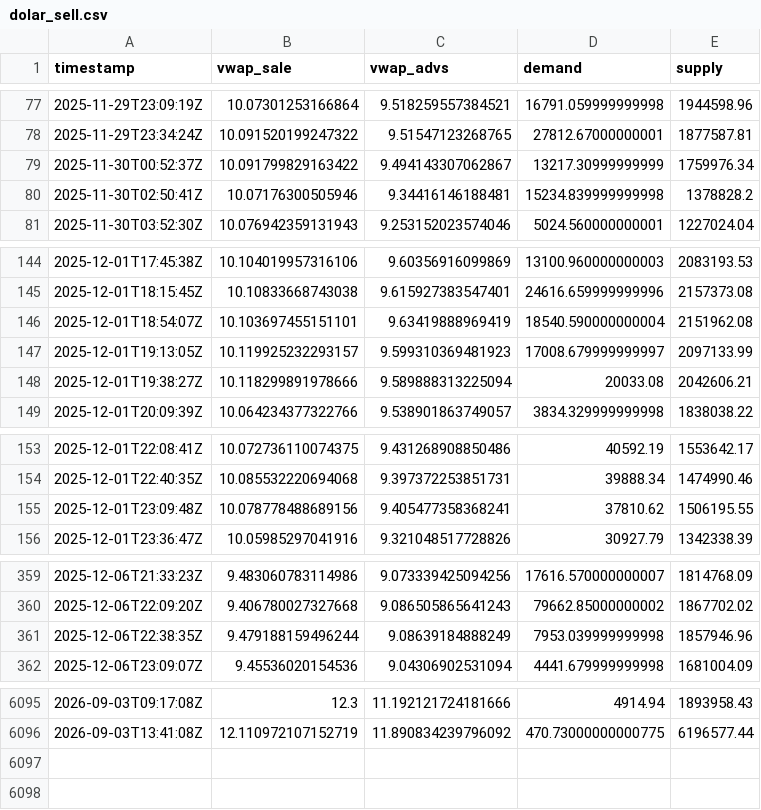
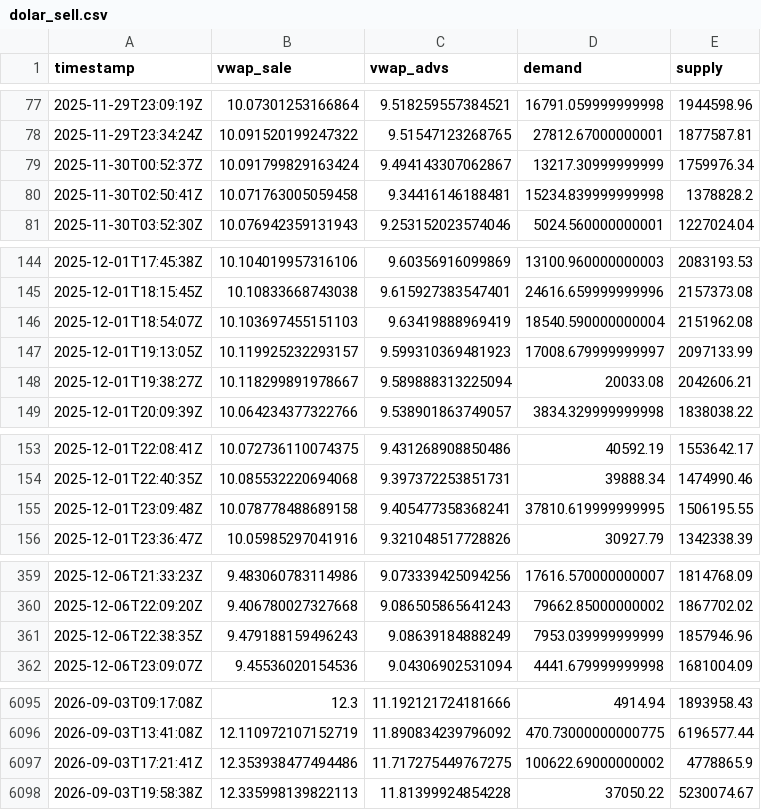
Before and after one commit to mauforonda/indicadores_dolar, a CSV file: dolar_sell.csv, drawn as a sheet; only a part is shown, gaps mark what is left out; the diff covers the shown part only.

Commit message:
Update data

```diff
--- a/dolar_sell.csv
+++ b/dolar_sell.csv
@@ -78,4 +78,4 @@ timestamp,vwap_sale,vwap_advs,demand,supply
 2025-11-29T23:34:24Z,10.091520199247322,9.51547123268765,27812.67000000001,1877587.81
-2025-11-30T00:52:37Z,10.091799829163422,9.494143307062867,13217.30999999999,1759976.34
-2025-11-30T02:50:41Z,10.07176300505946,9.34416146188481,15234.839999999998,1378828.2
+2025-11-30T00:52:37Z,10.091799829163424,9.494143307062867,13217.30999999999,1759976.34
+2025-11-30T02:50:41Z,10.071763005059458,9.34416146188481,15234.839999999998,1378828.2
 2025-11-30T03:52:30Z,10.076942359131943,9.253152023574046,5024.560000000001,1227024.04
@@ -145,5 +145,5 @@ timestamp,vwap_sale,vwap_advs,demand,supply
 2025-12-01T18:15:45Z,10.10833668743038,9.615927383547401,24616.659999999996,2157373.08
-2025-12-01T18:54:07Z,10.103697455151101,9.63419888969419,18540.590000000004,2151962.08
+2025-12-01T18:54:07Z,10.103697455151103,9.63419888969419,18540.590000000004,2151962.08
 2025-12-01T19:13:05Z,10.119925232293157,9.599310369481923,17008.679999999997,2097133.99
-2025-12-01T19:38:27Z,10.118299891978666,9.589888313225094,20033.08,2042606.21
+2025-12-01T19:38:27Z,10.118299891978667,9.589888313225094,20033.08,2042606.21
 2025-12-01T20:09:39Z,10.064234377322766,9.538901863749057,3834.329999999998,1838038.22
@@ -154,3 +154,3 @@ timestamp,vwap_sale,vwap_advs,demand,supply
 2025-12-01T22:40:35Z,10.085532220694068,9.397372253851731,39888.34,1474990.46
-2025-12-01T23:09:48Z,10.078778488689156,9.405477358368241,37810.62,1506195.55
+2025-12-01T23:09:48Z,10.078778488689158,9.405477358368241,37810.619999999995,1506195.55
 2025-12-01T23:36:47Z,10.05985297041916,9.321048517728826,30927.79,1342338.39
@@ -360,3 +360,3 @@ timestamp,vwap_sale,vwap_advs,demand,supply
 2025-12-06T22:09:20Z,9.406780027327668,9.086505865641243,79662.85000000002,1867702.02
-2025-12-06T22:38:35Z,9.479188159496244,9.08639184888249,7953.039999999998,1857946.96
+2025-12-06T22:38:35Z,9.479188159496243,9.08639184888249,7953.039999999999,1857946.96
 2025-12-06T23:09:07Z,9.45536020154536,9.04306902531094,4441.679999999998,1681004.09
@@ -6096 +6096,3 @@ timestamp,vwap_sale,vwap_advs,demand,supply
 2026-09-03T13:41:08Z,12.110972107152719,11.890834239796092,470.73000000000775,6196577.44
+2026-09-03T17:21:41Z,12.353938477494486,11.717275449767275,100622.69000000002,4778865.9
+2026-09-03T19:58:38Z,12.335998139822113,11.81399924854228,37050.22,5230074.67
```
Also changed, not shown: 80 edited cells elsewhere in this file, dolar_buy.csv.
